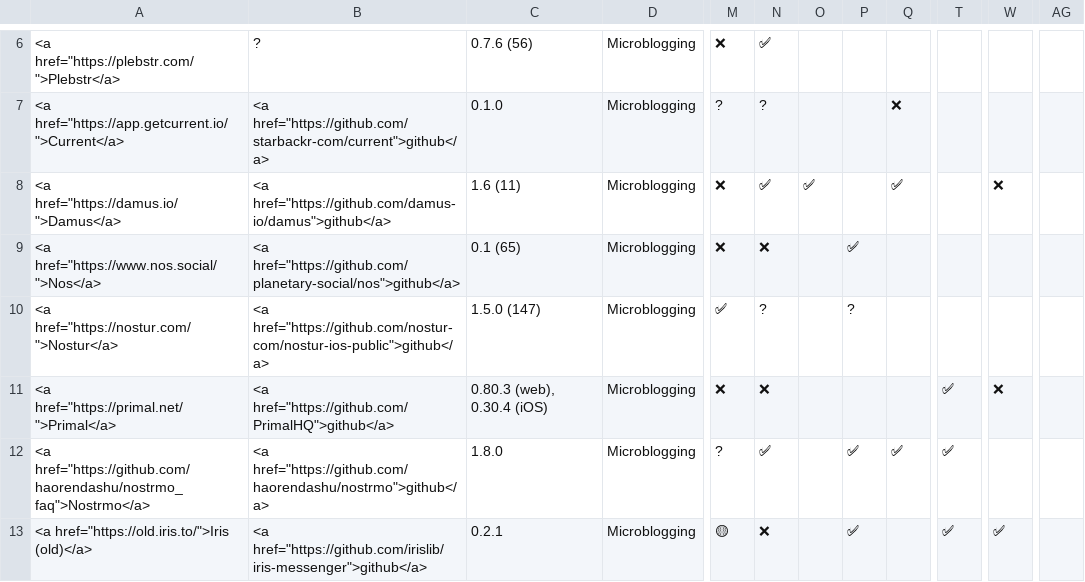
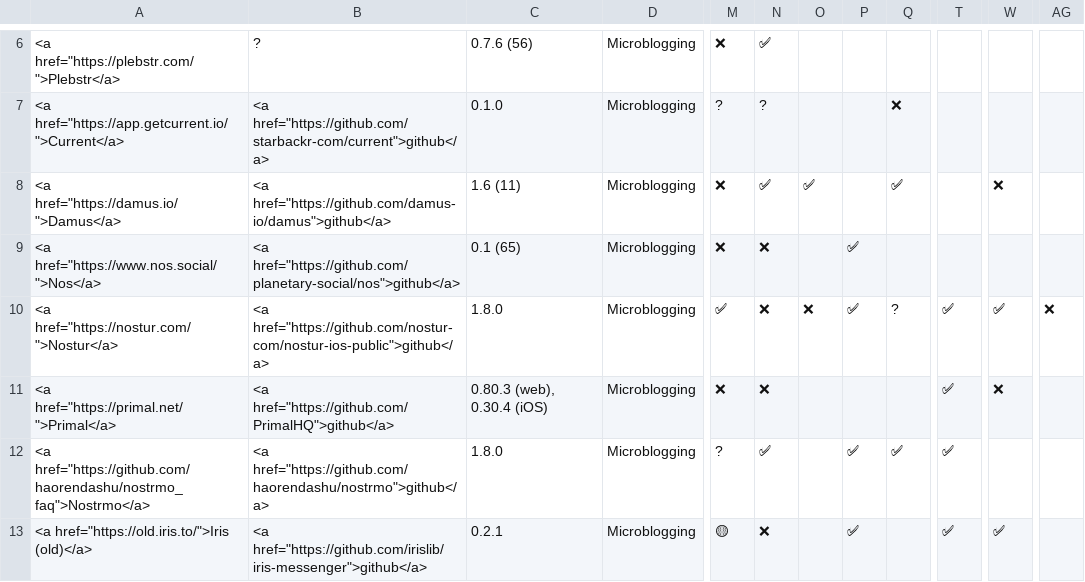
Before and after one commit to nostorg/clients, a CSV file: _data/clients.csv, drawn as a sheet; only a part is shown, gaps mark what is left out; the diff names each change by its address in the sheet, - before the commit and + after, or states it on an @@ line.

Commit message:
Update nostur features

```diff
--- a/_data/clients.csv
+++ b/_data/clients.csv
-C10: 1.5.0 (147)
+C10: 1.8.0
-N10: ?
+N10: ❌
-O10: (empty)
+O10: ❌
-P10: ?
+P10: ✅
-Q10: (empty)
+Q10: ?
-T10: (empty)
+T10: ✅
-W10: (empty)
+W10: ✅
-AG10: (empty)
+AG10: ❌
```
